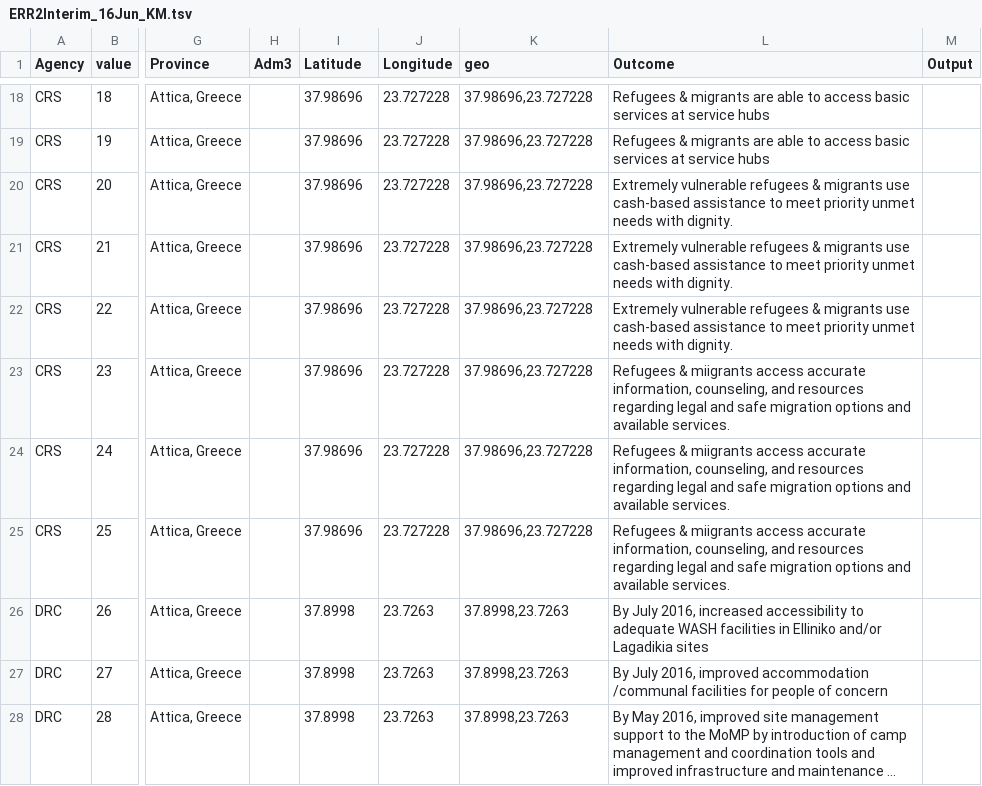
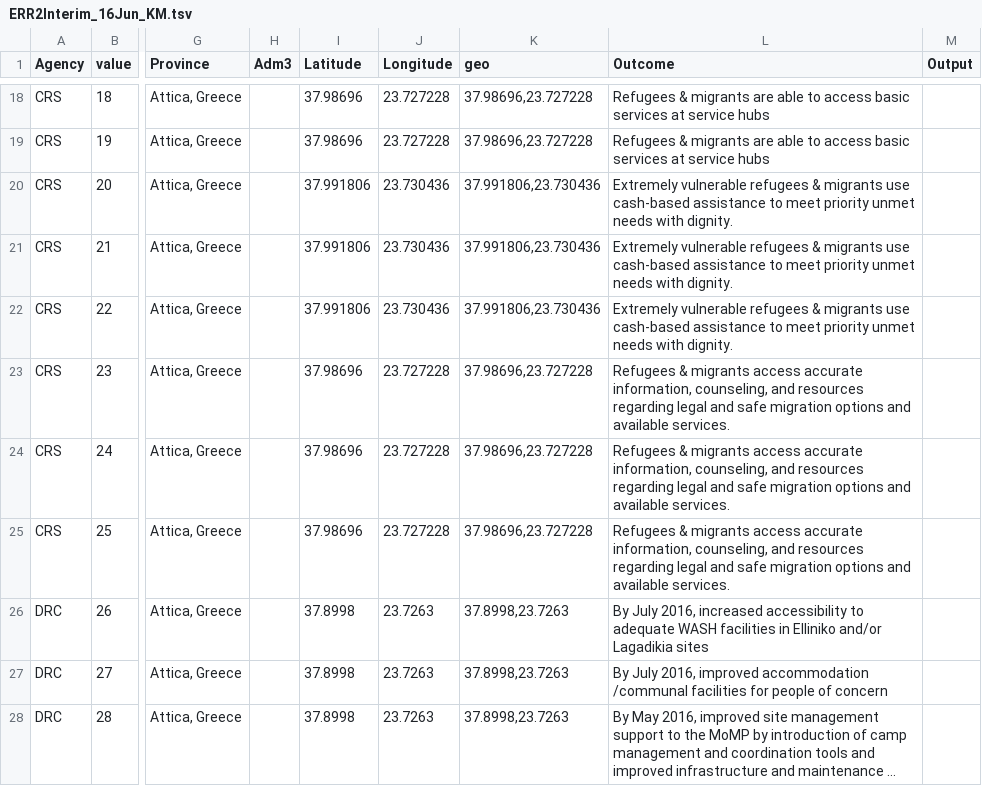
Before and after one commit to KennyMacfadyen/StartNetworkEuropeanRefugeeResponse3W, a TSV file: ERR2Interim_16Jun_KM.tsv, drawn as a sheet; only a part is shown, gaps mark what is left out; long unchanged cells end in …; the diff names each change by its address in the sheet, - before the commit and + after, or states it on an @@ line.

Commit message:
Add files via upload
CRS Day Center

```diff
--- a/ERR2Interim_16Jun_KM.tsv
+++ b/ERR2Interim_16Jun_KM.tsv
-I20:I22 (Latitude): 37.98696
+I20:I22 (Latitude): 37.991806
-J20:J22 (Longitude): 23.727228
+J20:J22 (Longitude): 23.730436
-K20:K22 (geo): 37.98696,23.727228
+K20:K22 (geo): 37.991806,23.730436
-L23:L25 (Outcome): Refugees & miigrants access accurate…
+L23:L25 (Outcome): Refugees & migrants access accurate…
```
